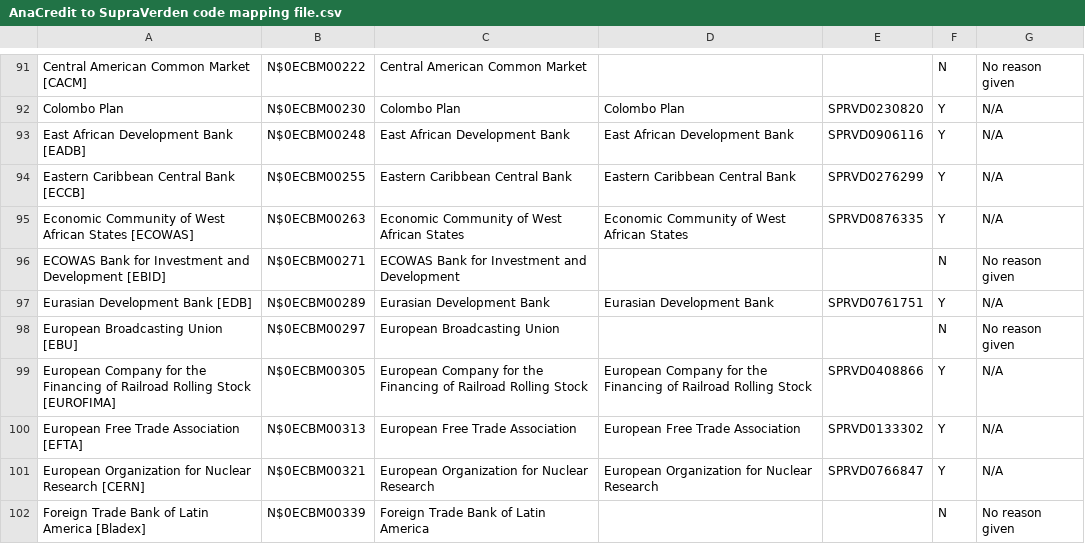
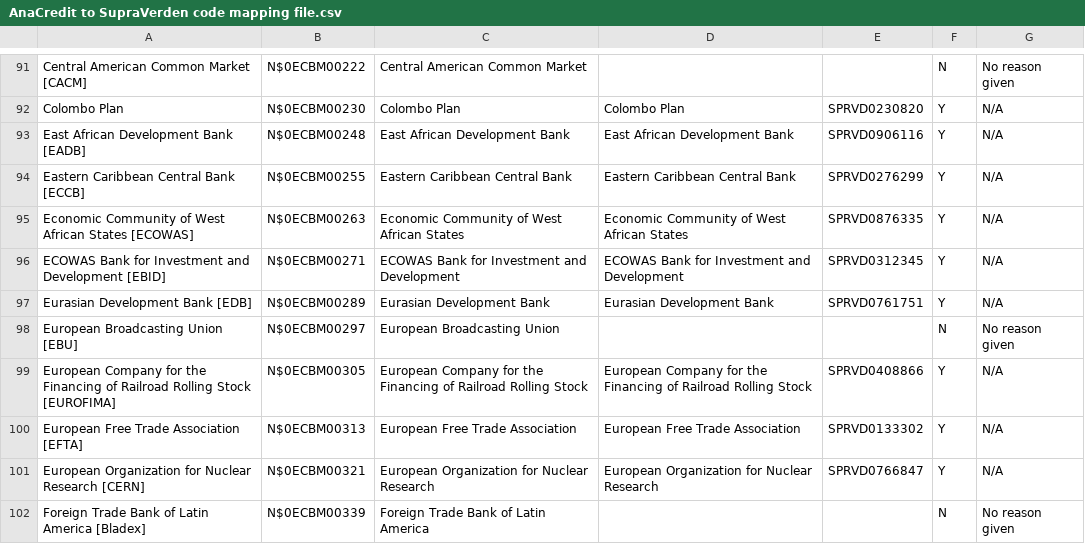
Before and after one commit to confirmordeny/supraverden, a CSV file: data/ECB data/AnaCredit to SupraVerden code mapping file.csv, drawn as a sheet; only a part is shown, gaps mark what is left out.

Commit message:
added ECOWAS Bank for Investment and Development

```diff
--- a/data/ECB data/AnaCredit to SupraVerden code mapping file.csv
+++ b/data/ECB data/AnaCredit to SupraVerden code mapping file.csv
@@ -95,3 +95,3 @@ Eastern Caribbean Central Bank [ECCB],N$0ECBM00255,Eastern Caribbean Central Ban
 Economic Community of West African States  [ECOWAS],N$0ECBM00263,Economic Community of West African States,Economic Community of West African States,SPRVD0876335,Y,N/A
-ECOWAS Bank for Investment and Development [EBID],N$0ECBM00271,ECOWAS Bank for Investment and Development,,,N,No reason given
+ECOWAS Bank for Investment and Development [EBID],N$0ECBM00271,ECOWAS Bank for Investment and Development,ECOWAS Bank for Investment and Development,SPRVD0312345,Y,N/A
 Eurasian Development Bank [EDB],N$0ECBM00289,Eurasian Development Bank,Eurasian Development Bank,SPRVD0761751,Y,N/A
```
Also changed, not shown: 1 other file.
